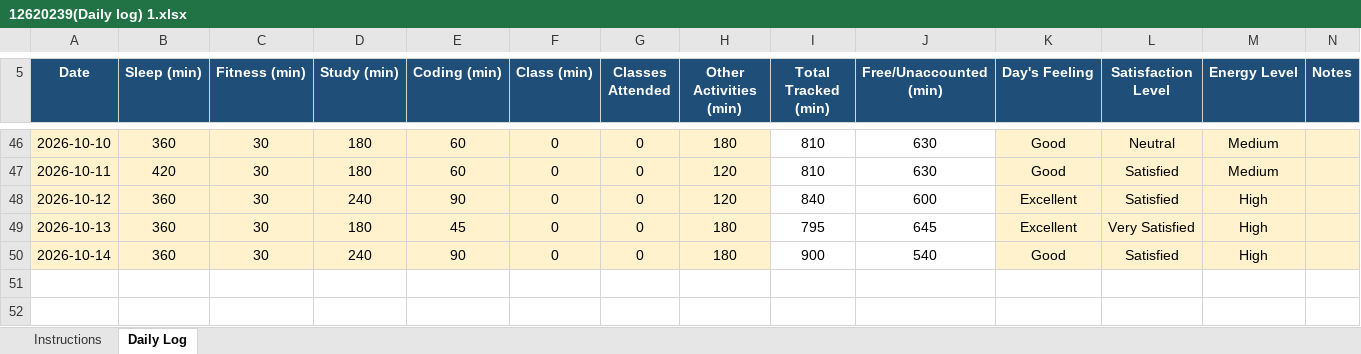
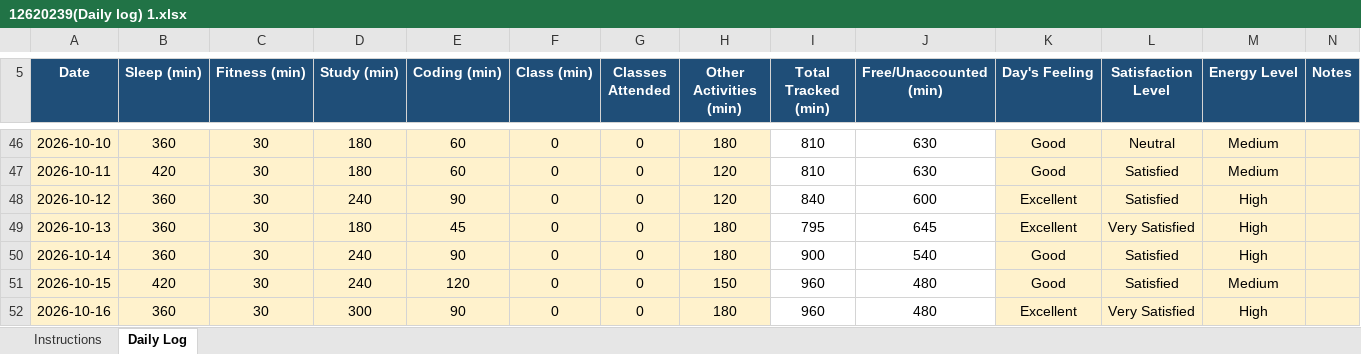
Before and after one commit to abhishek7780/CAP776, an Excel workbook: 12620239(Daily log) 1.xlsx, sheet Daily Log, drawn as a sheet; only a part is shown, gaps mark what is left out; values as stored, in another font and other column widths than the file's, no borders; conditional formats not drawn; the diff names each change by its address in the sheet, - before the commit and + after, or states it on an @@ line.

Commit message:
daily activity

```diff
--- a/12620239(Daily log) 1.xlsx (sheet Daily Log)
+++ b/12620239(Daily log) 1.xlsx (sheet Daily Log)
+row 51: 2026-10-15 | 420 | 30 | 240 | 120 | 0 | 0 | 150 | 960 | 480 | Good | Satisfied | Medium
+row 52: 2026-10-16 | 360 | 30 | 300 | 90 | 0 | 0 | 180 | 960 | 480 | Excellent | Very Satisfied | High
```
